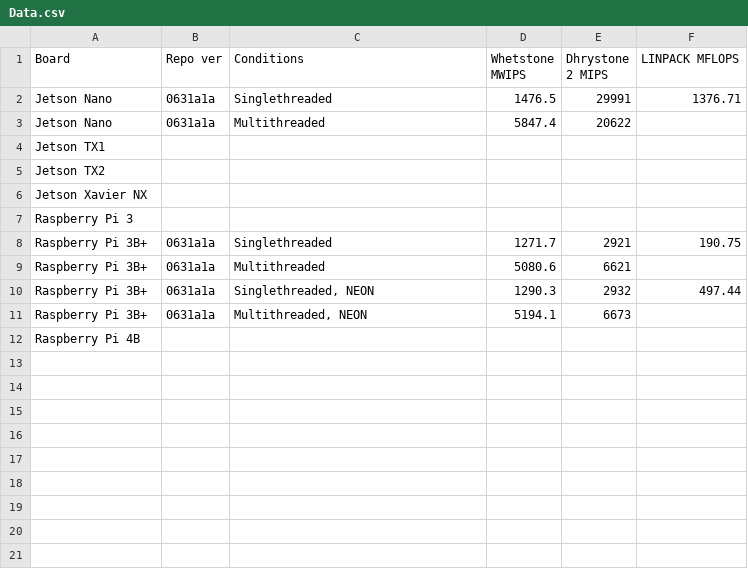
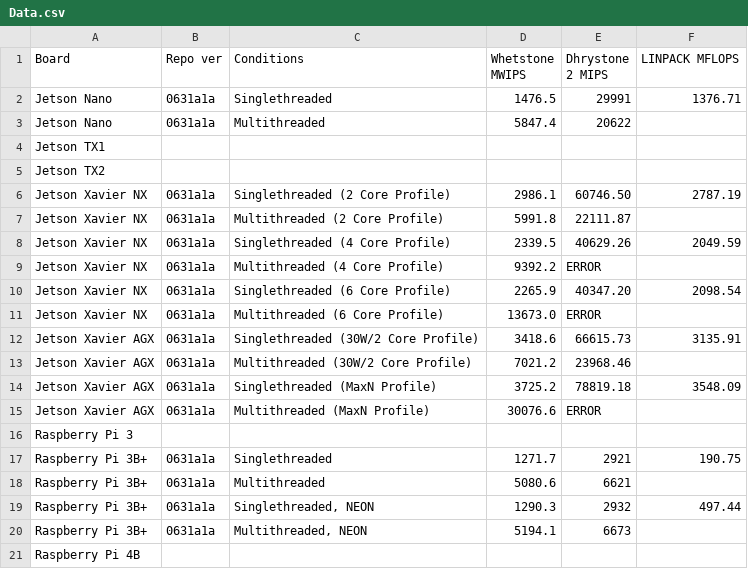
Before and after one commit to carlosgj/FRC-Processor-Benchmarks, a CSV file: Data.csv, drawn as a sheet; removed rows and columns are numbered as before the commit, all else as after; the diff names each change by its address in the sheet, - before the commit and + after, or states it on an @@ line.

Commit message:
Added Xavier NX and AGX Scores
AGX and NX both error out for Dhrystone tests with more than 2 cores enabled.  Tested with various power profiles to show how these particular benchmarks respond to them.

```diff
--- a/Data.csv
+++ b/Data.csv
-row 6: Jetson Xavier NX
+row 6: Jetson Xavier NX | 0631a1a | Singlethreaded (2 Core Profile) | 2986.1 | 60746.50 | 2787.19
+row 7: Jetson Xavier NX | 0631a1a | Multithreaded (2 Core Profile) | 5991.8 | 22111.87
+row 8: Jetson Xavier NX | 0631a1a | Singlethreaded (4 Core Profile) | 2339.5 | 40629.26 | 2049.59
+row 9: Jetson Xavier NX | 0631a1a | Multithreaded (4 Core Profile) | 9392.2 | ERROR
+row 10: Jetson Xavier NX | 0631a1a | Singlethreaded (6 Core Profile) | 2265.9 | 40347.20 | 2098.54
+row 11: Jetson Xavier NX | 0631a1a | Multithreaded (6 Core Profile) | 13673.0 | ERROR
+row 12: Jetson Xavier AGX | 0631a1a | Singlethreaded (30W/2 Core Profile) | 3418.6 | 66615.73 | 3135.91
+row 13: Jetson Xavier AGX | 0631a1a | Multithreaded (30W/2 Core Profile) | 7021.2 | 23968.46
+row 14: Jetson Xavier AGX | 0631a1a | Singlethreaded (MaxN Profile) | 3725.2 | 78819.18 | 3548.09
+row 15: Jetson Xavier AGX | 0631a1a | Multithreaded (MaxN Profile) | 30076.6 | ERROR
```
